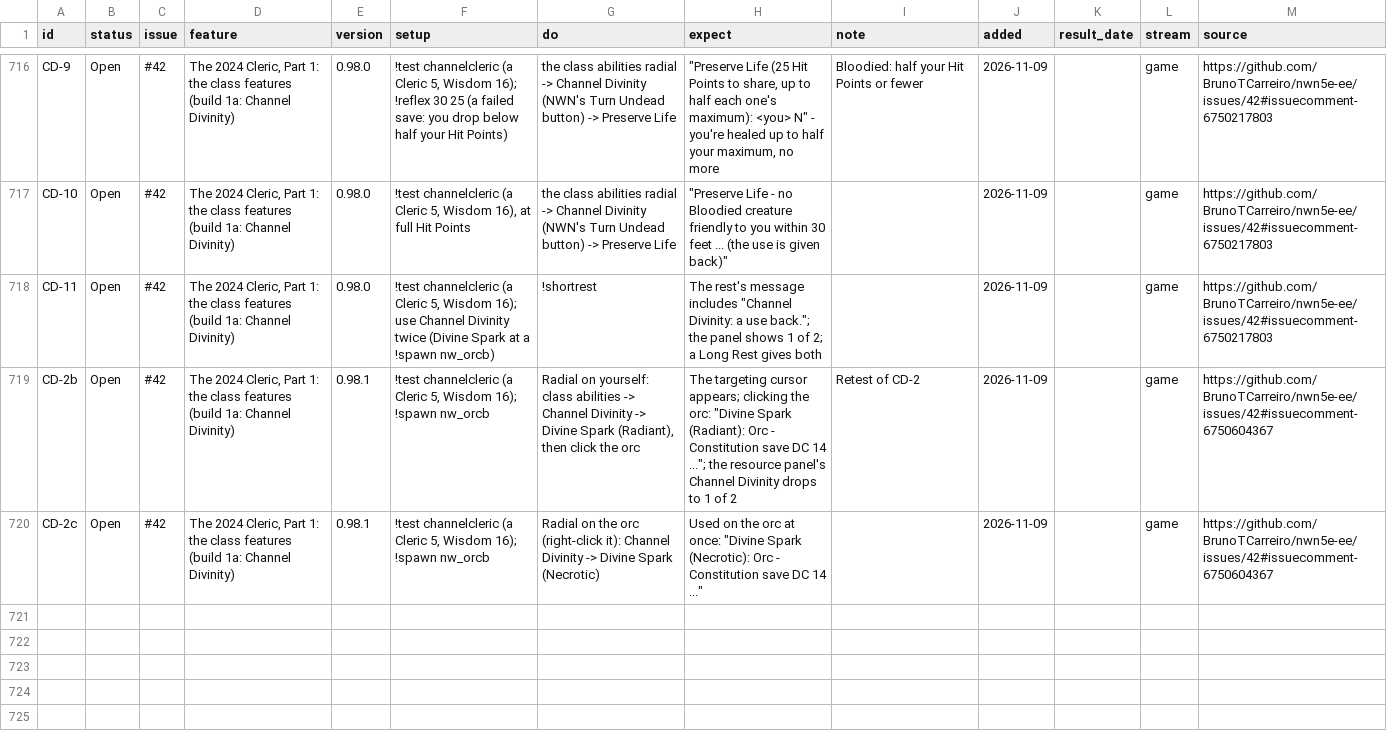
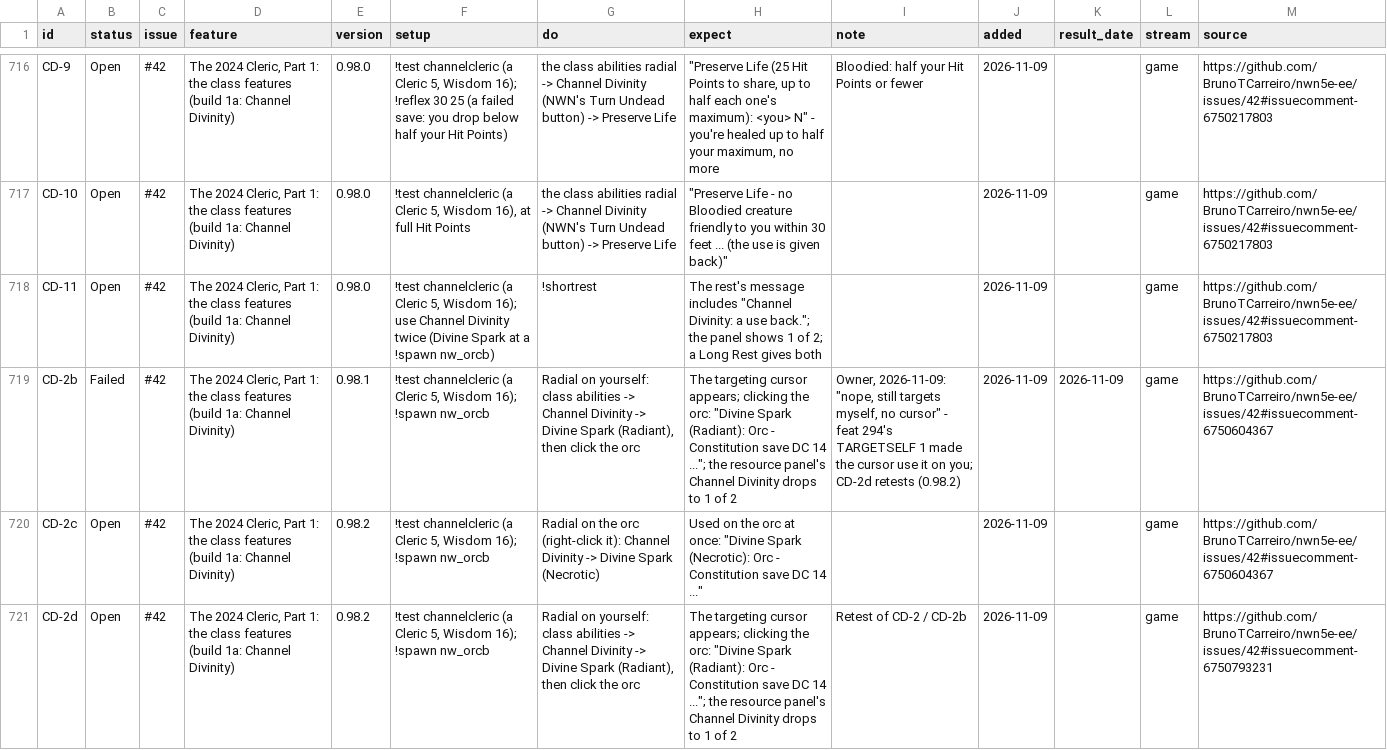
Before and after one commit to BrunoTCarreiro/nwn5e-ee, a CSV file: docs/tests.csv, drawn as a sheet; only a part is shown, gaps mark what is left out; the diff names each change by its address in the sheet, - before the commit and + after, or states it on an @@ line.

```diff
--- a/docs/tests.csv
+++ b/docs/tests.csv
-B719 (status): Open
+B719 (status): Failed
-I719 (note): Retest of CD-2
+I719 (note): Owner, 2026-11-09: "nope, still targets myself, no cursor" - feat 294's TARGETSELF 1 made the cursor use it on you; CD-2d retests (0.98.2)
-K719 (result_date): (empty)
+K719 (result_date): 2026-11-09
-E720 (version): 0.98.1
+E720 (version): 0.98.2
+row 721: CD-2d | Open | #42 | The 2024 Cleric, Part 1: the class features (build 1a: Channel Divinity) | 0.98.2 | !test channelcleric (a Cleric 5, Wisdom 16); !spawn nw_orcb | Radial on yourself: class abilities -> Channel Divinity -> Divine Spark (Radiant), then click the orc | The targeting cursor appears; clicking the orc: "Divine Spark (Radiant): Orc - Constitution save DC 14 ..."; the resource panel's Channel Divinity drops to 1 of 2 | Retest of CD-2 / CD-2b | 2026-11-09 |  | game | https://github.com/BrunoTCarreiro/nwn5e-ee/issues/42#issuecomment-6750793231
```
